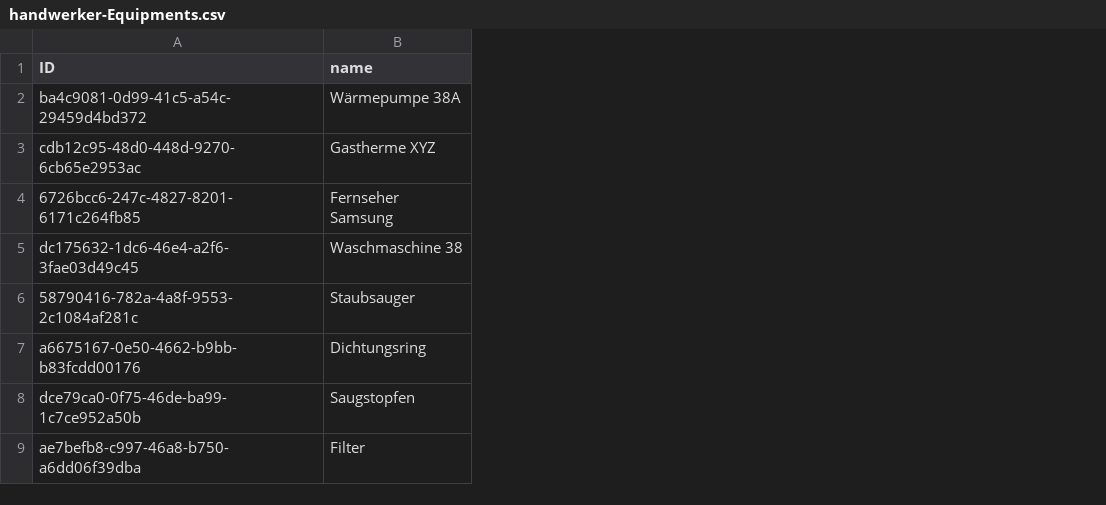
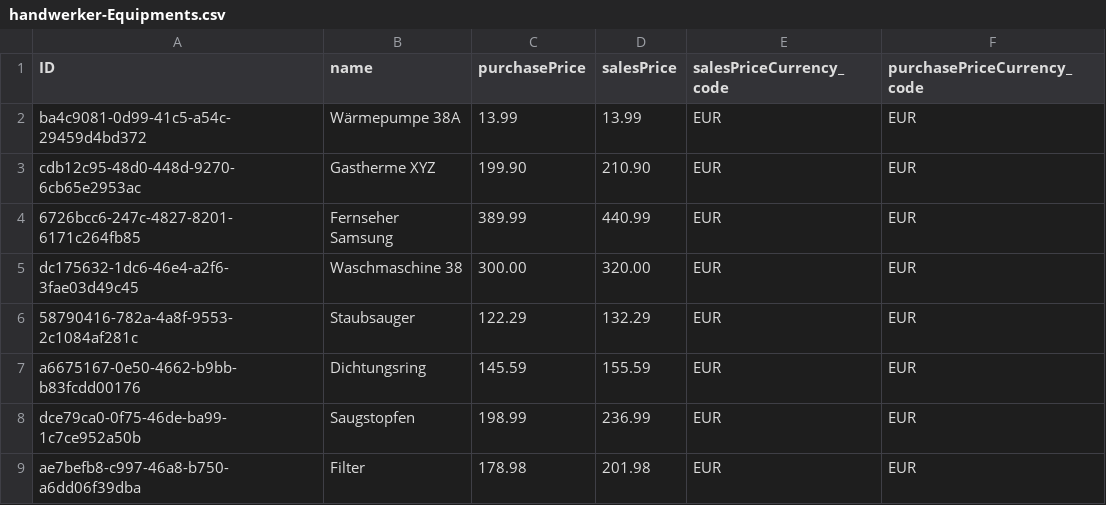
Before and after one commit to BenediktHoelker/handwerker, a CSV file: db/data/handwerker-Equipments.csv, drawn as a sheet; the diff names each change by its address in the sheet, - before the commit and + after, or states it on an @@ line.

Commit message:
chore: add sales margin

```diff
--- a/db/data/handwerker-Equipments.csv
+++ b/db/data/handwerker-Equipments.csv
+column C (purchasePrice), rows 2-9: 13.99 | 199.90 | 389.99 | 300.00 | 122.29 | 145.59 | 198.99 | 178.98
+column D (salesPrice), rows 2-9: 13.99 | 210.90 | 440.99 | 320.00 | 132.29 | 155.59 | 236.99 | 201.98
+column E (salesPriceCurrency_code), rows 2-9: all EUR
+column F (purchasePriceCurrency_code), rows 2-9: all EUR
```
Also changed, not shown: 24 other files.
